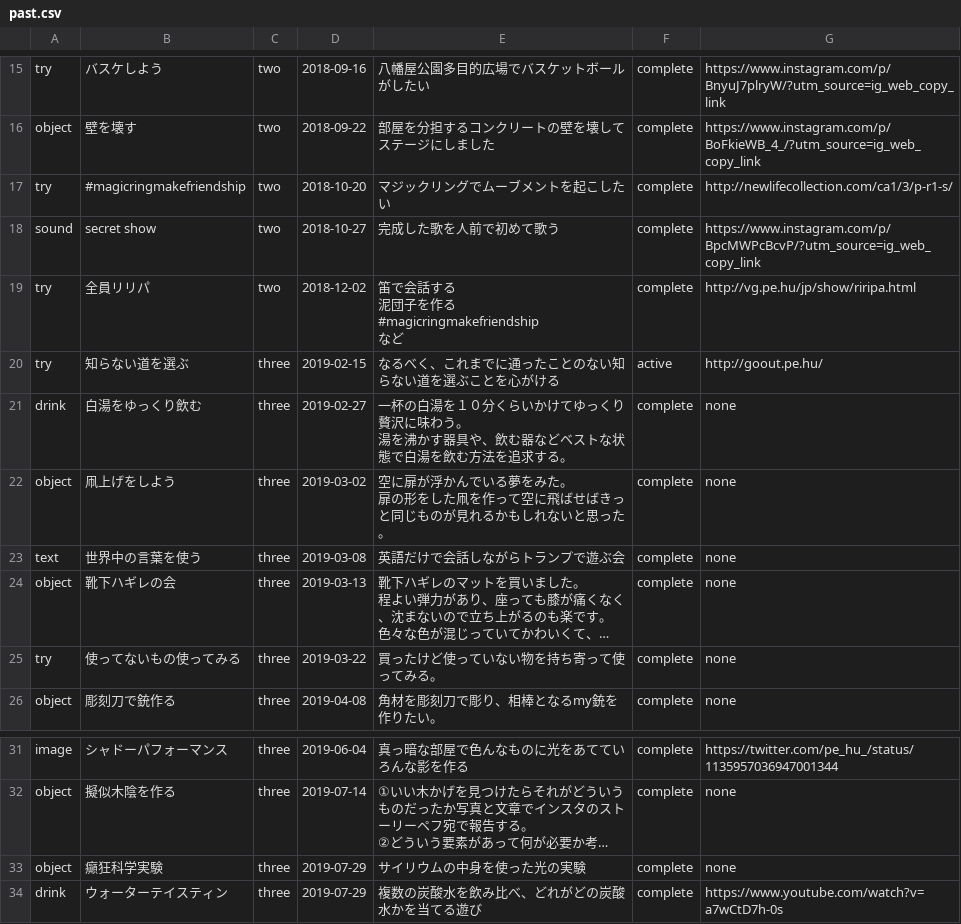
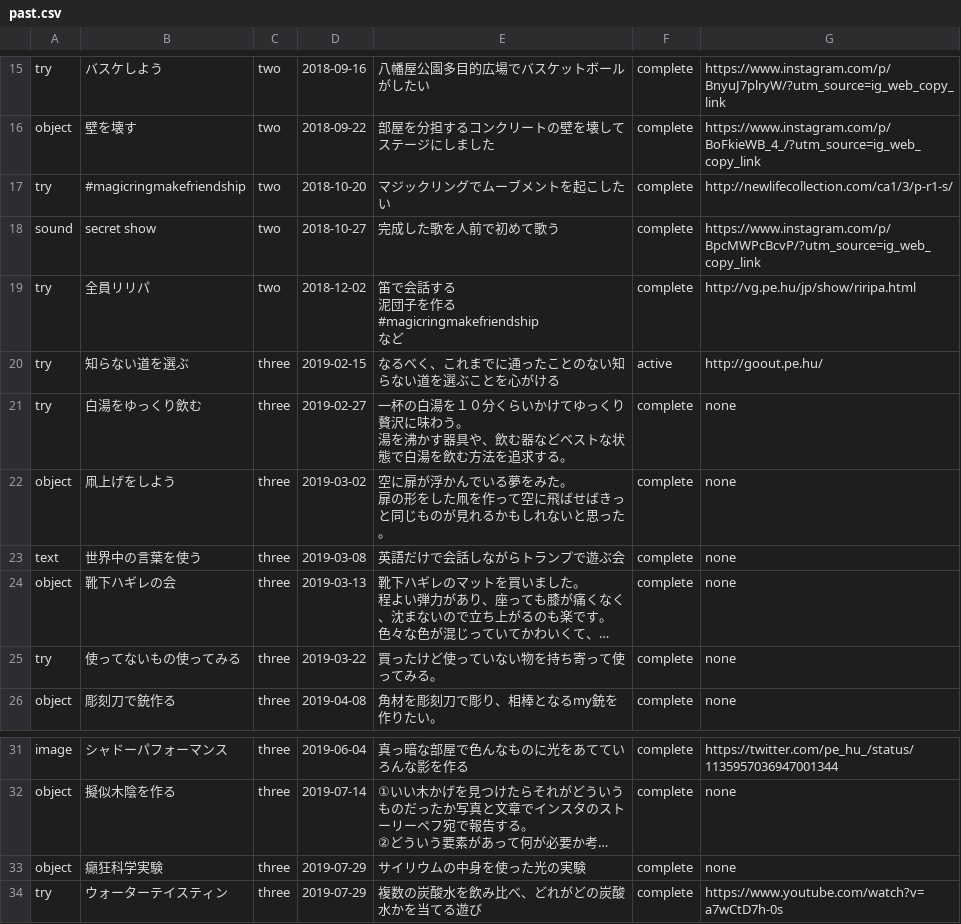
Before and after one commit to chottocrazy/cando, a CSV file: pehu/past.csv, drawn as a sheet; only a part is shown, gaps mark what is left out; long unchanged cells end in …; the diff names each change by its address in the sheet, - before the commit and + after, or states it on an @@ line.

Commit message:
Update past.csv

```diff
--- a/pehu/past.csv
+++ b/pehu/past.csv
-A21: drink
+A21: try
-A34: drink
+A34: try
```
